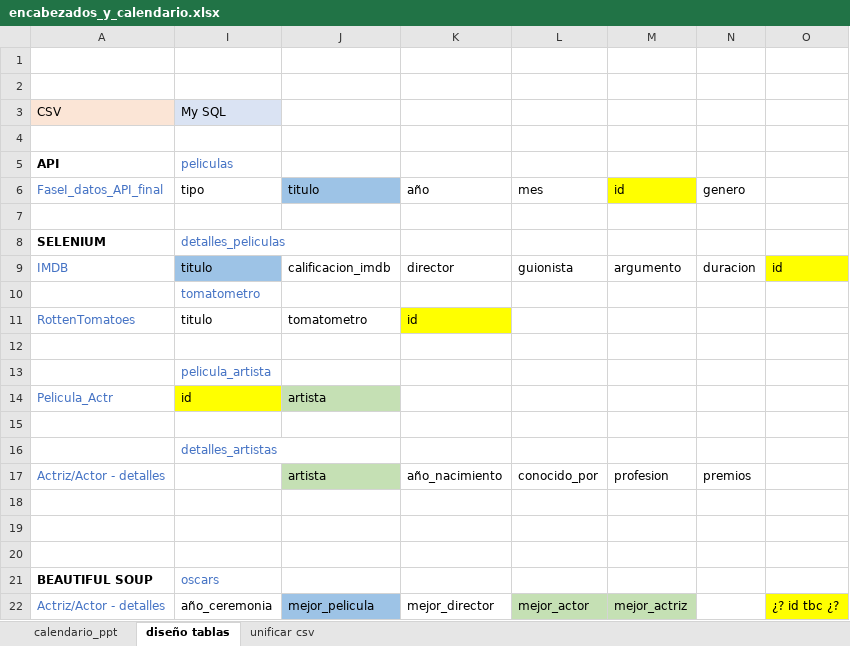
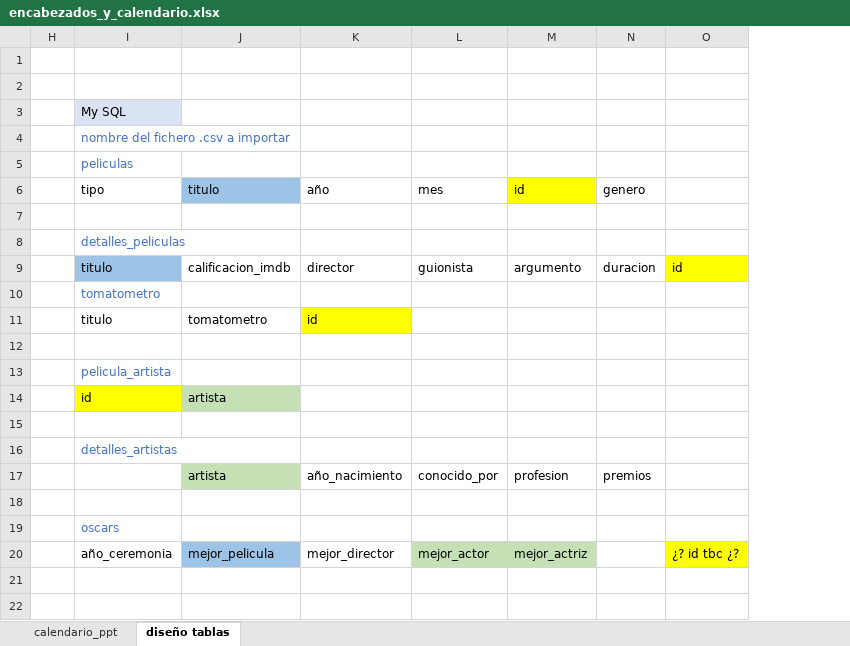
Before and after one commit to Adalab/proyecto-da-promo-F-modulo-2-team-4, an Excel workbook: encabezados_y_calendario.xlsx, sheet diseño tablas, drawn as a sheet; values as stored, in another font and other column widths than the file's, no borders; removed rows and columns are numbered as before the commit, all else as after; the diff names each change by its address in the sheet, - before the commit and + after, or states it on an @@ line.

```diff
--- a/encabezados_y_calendario.xlsx (sheet diseño tablas)
+++ b/encabezados_y_calendario.xlsx (sheet diseño tablas)
-sheet tab: unificar csv
@@ column A (FaseI_datos_API_final) hidden, rows 3-5: CSV |  | API; rows 8-17: SELENIUM | IMDB |  | RottenTomatoes |  |  | Pelicula_Actr |  |  | Actriz/Actor - detalles; rows 21-22: BEAUTIFUL SOUP | Actriz/Actor - detalles @@
@@ column H unhidden, empty @@
-I4 (tipo): (empty)
+I4 (tipo): nombre del fichero .csv a importar
-row 19: (empty)
-row 20: (empty)
```
Also changed, not shown: sheet calendario_ppt, hidden cells, charts or pictures, 1 other file.
